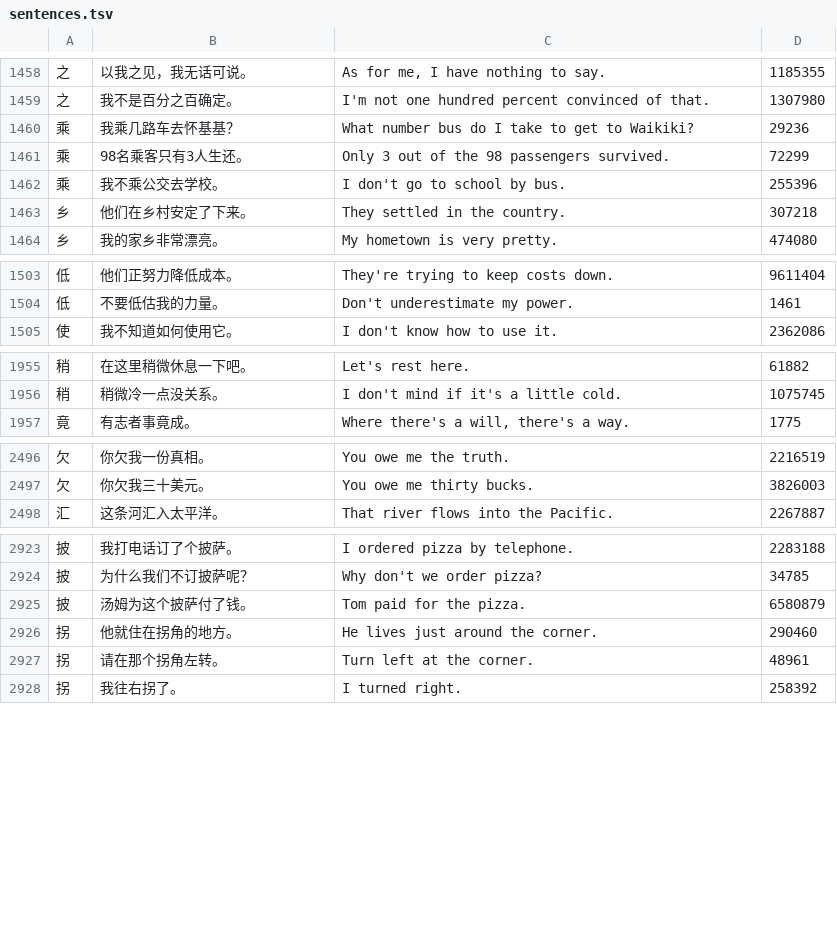
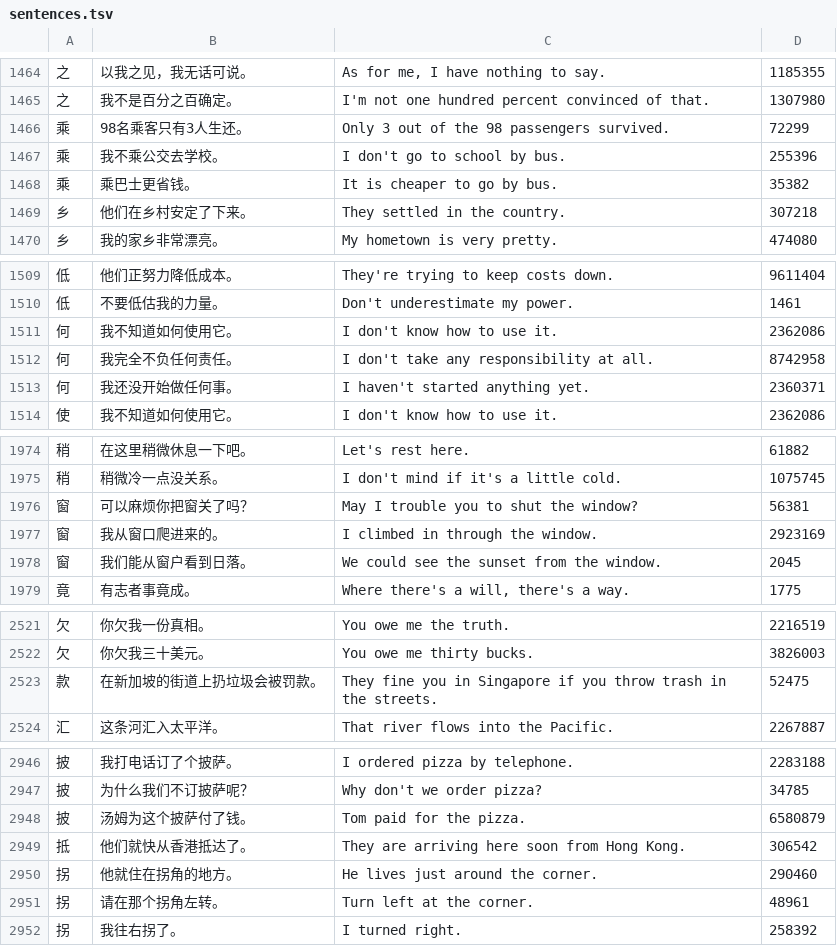
Before and after one commit to ilkegits/moka2, a TSV file: dict/sentences.tsv, drawn as a sheet; only a part is shown, gaps mark what is left out; the diff covers the shown part only.

```diff
--- a/dict/sentences.tsv
+++ b/dict/sentences.tsv
@@ -1459,5 +1465,5 @@
 之	我不是百分之百确定。	I'm not one hundred percent convinced of that.	1307980
-乘	我乘几路车去怀基基？	What number bus do I take to get to Waikiki?	29236
 乘	98名乘客只有3人生还。	Only 3 out of the 98 passengers survived.	72299
 乘	我不乘公交去学校。	I don't go to school by bus.	255396
+乘	乘巴士更省钱。	It is cheaper to go by bus.	35382
 乡	他们在乡村安定了下来。	They settled in the country.	307218
@@ -1504,2 +1510,5 @@
 低	不要低估我的力量。	Don't underestimate my power.	1461
+何	我不知道如何使用它。	I don't know how to use it.	2362086
+何	我完全不负任何责任。	I don't take any responsibility at all.	8742958
+何	我还没开始做任何事。	I haven't started anything yet.	2360371
 使	我不知道如何使用它。	I don't know how to use it.	2362086
@@ -1956,2 +1975,5 @@
 稍	稍微冷一点没关系。	I don't mind if it's a little cold.	1075745
+窗	可以麻烦你把窗关了吗？	May I trouble you to shut the window?	56381
+窗	我从窗口爬进来的。	I climbed in through the window.	2923169
+窗	我们能从窗户看到日落。	We could see the sunset from the window.	2045
 竟	有志者事竟成。	Where there's a will, there's a way.	1775
@@ -2497,2 +2522,3 @@
 欠	你欠我三十美元。	You owe me thirty bucks.	3826003
+款	在新加坡的街道上扔垃圾会被罚款。	They fine you in Singapore if you throw trash in the streets.	52475
 汇	这条河汇入太平洋。	That river flows into the Pacific.	2267887
@@ -2925,2 +2948,3 @@
 披	汤姆为这个披萨付了钱。	Tom paid for the pizza.	6580879
+抵	他们就快从香港抵达了。	They are arriving here soon from Hong Kong.	306542
 拐	他就住在拐角的地方。	He lives just around the corner.	290460
```
Also changed, not shown: 16 added rows, 5 moved rows and 3 edited cells elsewhere in this file, dict/gloss.tsv, dict/parts.tsv, 12 other files.
